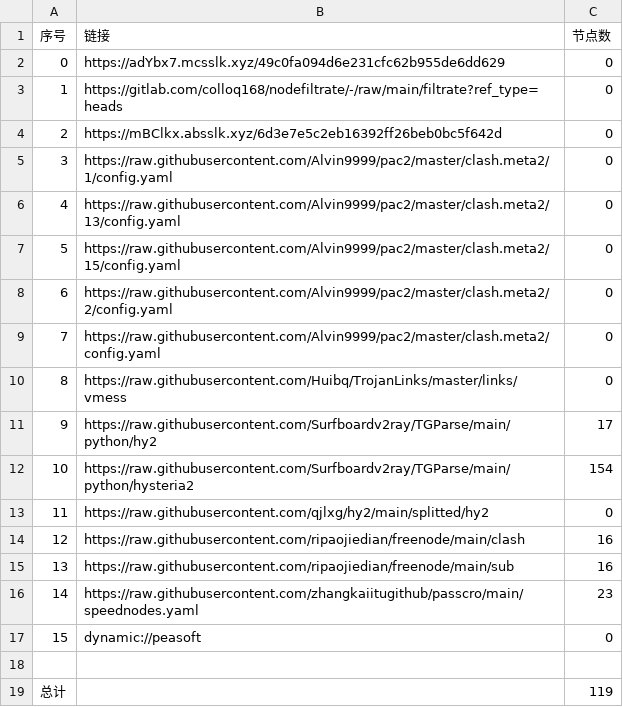
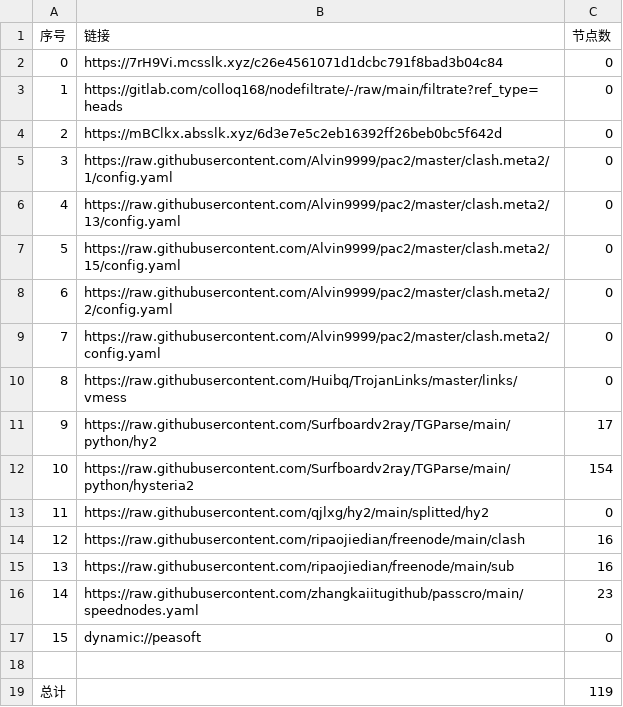
Before and after one commit to lihong19801/zidongzhuaqu4, a CSV file: list_result.csv, drawn as a sheet.

```diff
--- a/list_result.csv
+++ b/list_result.csv
@@ -1,3 +1,3 @@
 序号,链接,节点数
-0,https://adYbx7.mcsslk.xyz/49c0fa094d6e231cfc62b955de6dd629,0
+0,https://7rH9Vi.mcsslk.xyz/c26e4561071d1dcbc791f8bad3b04c84,0
 1,https://gitlab.com/colloq168/nodefiltrate/-/raw/main/filtrate?ref_type=heads,0
```
Also changed, not shown: 3 other files.
